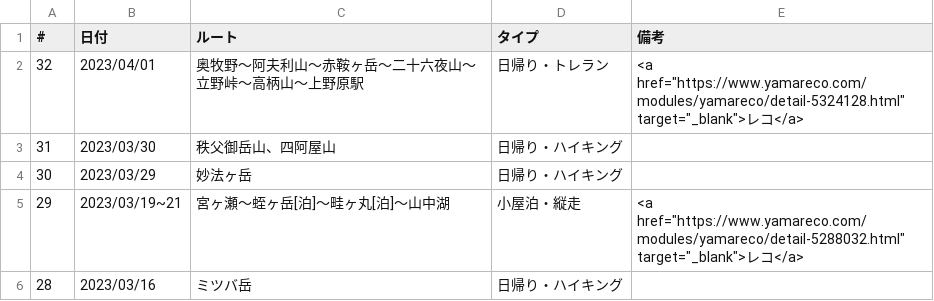
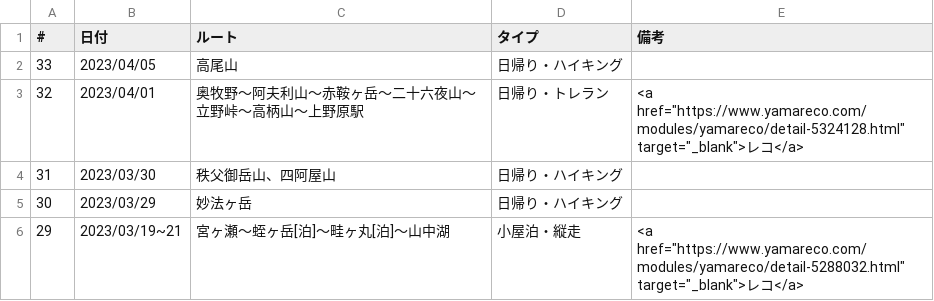
Before and after one commit to onlyzs89/onlyzs89.github.io, a CSV file: mountains/assets/data/list_2023.csv, drawn as a sheet; only a part is shown; the shorter side is filled out with more unchanged rows.

Commit message:
add

```diff
--- a/mountains/assets/data/list_2023.csv
+++ b/mountains/assets/data/list_2023.csv
@@ -1,2 +1,3 @@
 #,日付,ルート,タイプ,備考
+33,2023/04/05,高尾山,日帰り・ハイキング,
 32,2023/04/01,奥牧野～阿夫利山～赤鞍ヶ岳～二十六夜山～立野峠～高柄山～上野原駅,日帰り・トレラン,<a href="https://www.yamareco.com/modules/yamareco/detail-5324128.html" target="_blank">レコ</a>
```
